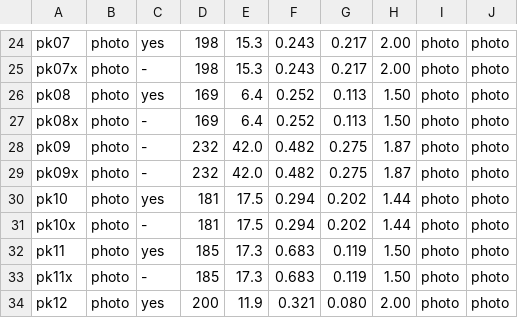
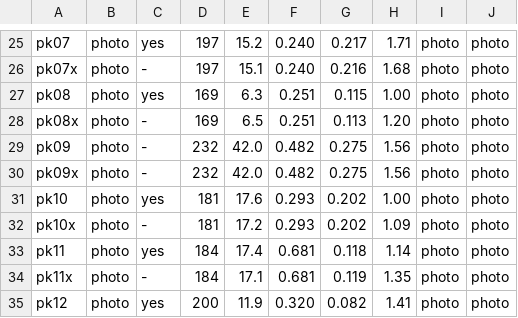
Before and after one commit to charlesapetersen/vision-ocr, a TSV file: PK-PHOTO-DETECT-2026-10-14.tsv, drawn as a sheet; only a part is shown, gaps mark what is left out; addresses are those after the commit; the diff covers the shown part only; the diff names each change by its address in the sheet, - before the commit and + after, or states it on an @@ line.

```diff
--- a/PK-PHOTO-DETECT-2026-10-14.tsv
+++ b/PK-PHOTO-DETECT-2026-10-14.tsv
-D25:D26: 198
+D25:D26: 197
-E25: 15.3
+E25: 15.2
-F25:F26: 0.243
+F25:F26: 0.240
-H25: 2.00
+H25: 1.71
-E26: 15.3
+E26: 15.1
-G26: 0.217
+G26: 0.216
-H26: 2.00
+H26: 1.68
-E27: 6.4
+E27: 6.3
-F27:F28: 0.252
+F27:F28: 0.251
-G27: 0.113
+G27: 0.115
-H27: 1.50
+H27: 1.00
-E28: 6.4
+E28: 6.5
-H28: 1.50
+H28: 1.20
-H29:H30: 1.87
+H29:H30: 1.56
-E31: 17.5
+E31: 17.6
-F31:F32: 0.294
+F31:F32: 0.293
-H31: 1.44
+H31: 1.00
-E32: 17.5
+E32: 17.2
-H32: 1.44
+H32: 1.09
-D33:D34: 185
+D33:D34: 184
-E33: 17.3
+E33: 17.4
-F33:F34: 0.683
+F33:F34: 0.681
-G33: 0.119
+G33: 0.118
-H33: 1.50
+H33: 1.14
-E34: 17.3
+E34: 17.1
-H34: 1.50
+H34: 1.35
-F35: 0.321
+F35: 0.320
-G35: 0.080
+G35: 0.082
-H35: 2.00
+H35: 1.41
```
Also changed, not shown: 1 added row and 152 edited cells elsewhere in this file, PK-PHOTO-MEASURE-2026-10-14.tsv, 14 other files.
